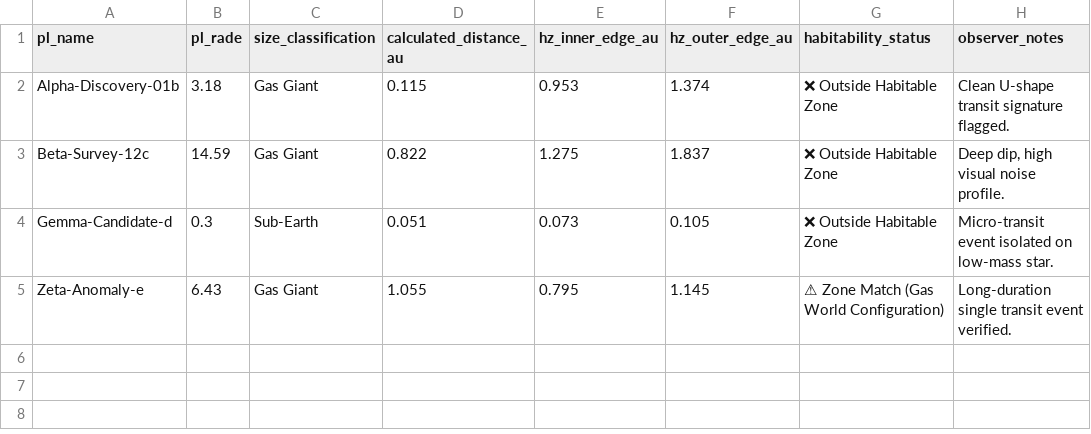
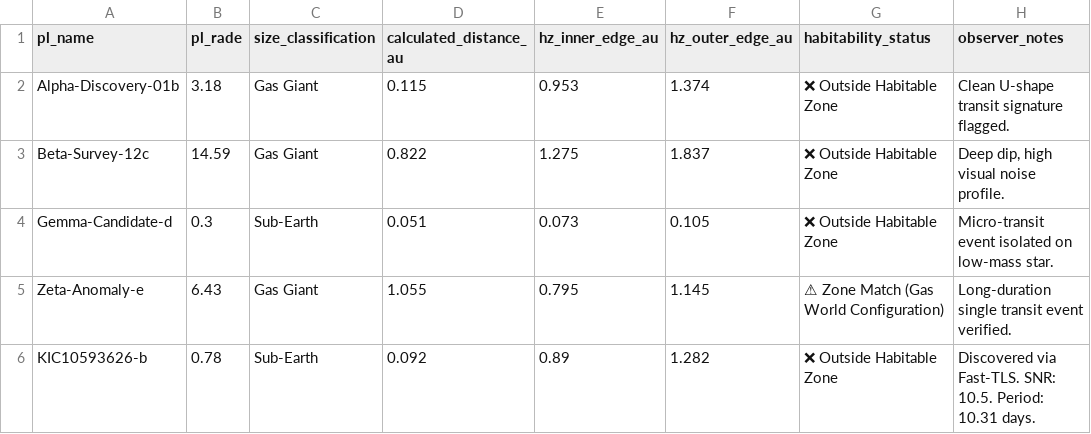
Before and after one commit to icecoldcrm-collab/nextearth, a CSV file: habitable_candidates.csv, drawn as a sheet; the diff names each change by its address in the sheet, - before the commit and + after, or states it on an @@ line.

Commit message:
Automated update: Refreshed planetary candidate list

```diff
--- a/habitable_candidates.csv
+++ b/habitable_candidates.csv
+row 6: KIC10593626-b | 0.78 | Sub-Earth | 0.092 | 0.89 | 1.282 | ❌ Outside Habitable Zone | Discovered via Fast-TLS. SNR: 10.5. Period: 10.31 days.
```
